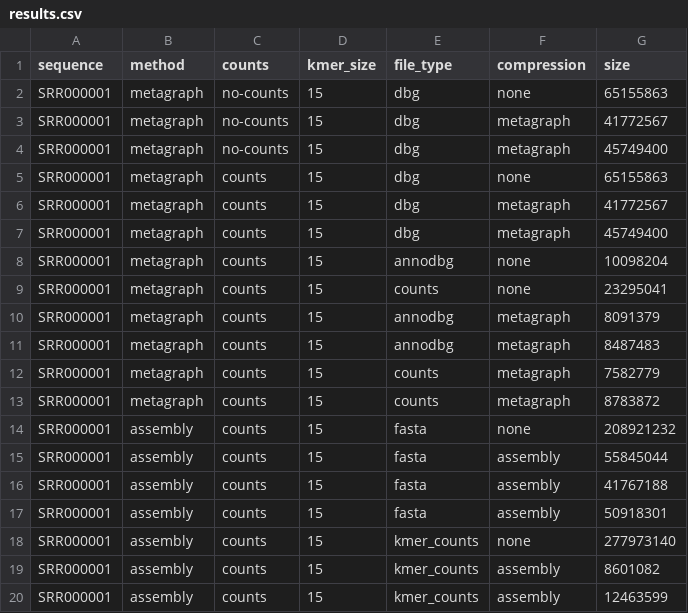
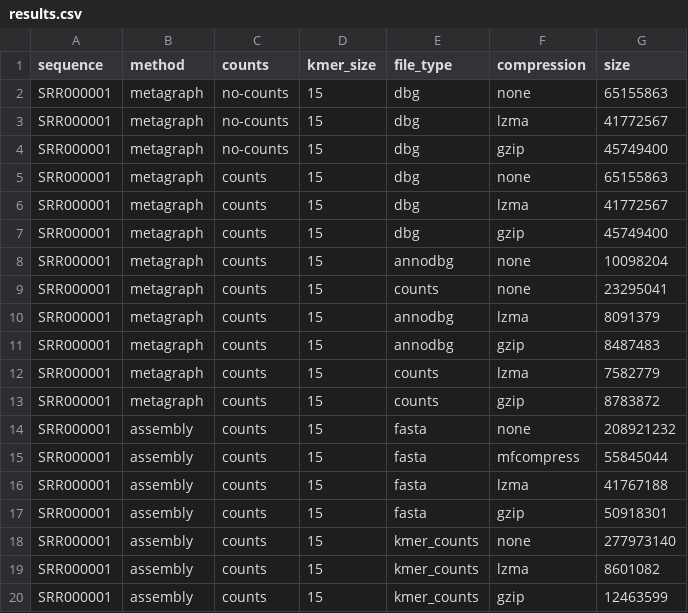
Before and after one commit to enricorox/kmers-compression, a CSV file: results.csv, drawn as a sheet.

```diff
--- a/results.csv
+++ b/results.csv
@@ -2,19 +2,19 @@ sequence,method,counts,kmer_size,file_type,compression,size
 SRR000001,metagraph,no-counts,15,dbg,none,65155863
-SRR000001,metagraph,no-counts,15,dbg,metagraph,41772567
-SRR000001,metagraph,no-counts,15,dbg,metagraph,45749400
+SRR000001,metagraph,no-counts,15,dbg,lzma,41772567
+SRR000001,metagraph,no-counts,15,dbg,gzip,45749400
 SRR000001,metagraph,counts,15,dbg,none,65155863
-SRR000001,metagraph,counts,15,dbg,metagraph,41772567
-SRR000001,metagraph,counts,15,dbg,metagraph,45749400
+SRR000001,metagraph,counts,15,dbg,lzma,41772567
+SRR000001,metagraph,counts,15,dbg,gzip,45749400
 SRR000001,metagraph,counts,15,annodbg,none,10098204
 SRR000001,metagraph,counts,15,counts,none,23295041
-SRR000001,metagraph,counts,15,annodbg,metagraph,8091379
-SRR000001,metagraph,counts,15,annodbg,metagraph,8487483
-SRR000001,metagraph,counts,15,counts,metagraph,7582779
-SRR000001,metagraph,counts,15,counts,metagraph,8783872
+SRR000001,metagraph,counts,15,annodbg,lzma,8091379
+SRR000001,metagraph,counts,15,annodbg,gzip,8487483
+SRR000001,metagraph,counts,15,counts,lzma,7582779
+SRR000001,metagraph,counts,15,counts,gzip,8783872
 SRR000001,assembly,counts,15,fasta,none,208921232
-SRR000001,assembly,counts,15,fasta,assembly,55845044
-SRR000001,assembly,counts,15,fasta,assembly,41767188
-SRR000001,assembly,counts,15,fasta,assembly,50918301
+SRR000001,assembly,counts,15,fasta,mfcompress,55845044
+SRR000001,assembly,counts,15,fasta,lzma,41767188
+SRR000001,assembly,counts,15,fasta,gzip,50918301
 SRR000001,assembly,counts,15,kmer_counts,none,277973140
-SRR000001,assembly,counts,15,kmer_counts,assembly,8601082
-SRR000001,assembly,counts,15,kmer_counts,assembly,12463599
+SRR000001,assembly,counts,15,kmer_counts,lzma,8601082
+SRR000001,assembly,counts,15,kmer_counts,gzip,12463599
```
Also changed, not shown: 1 other file.
